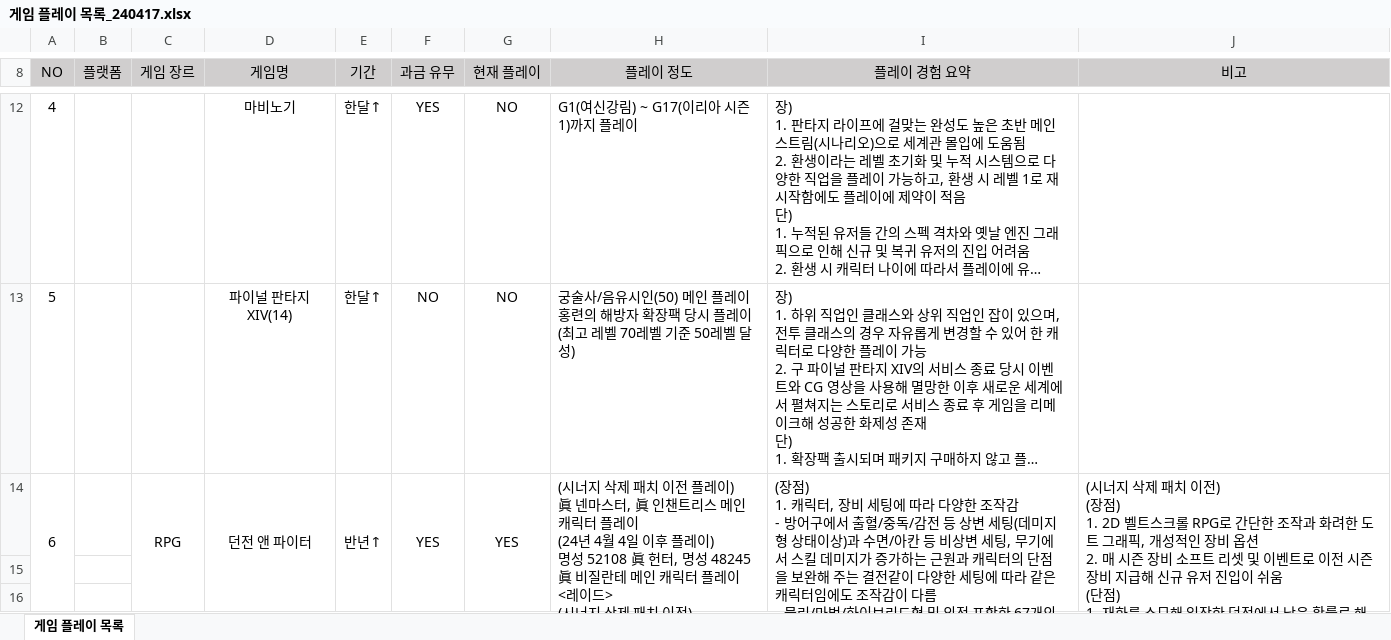
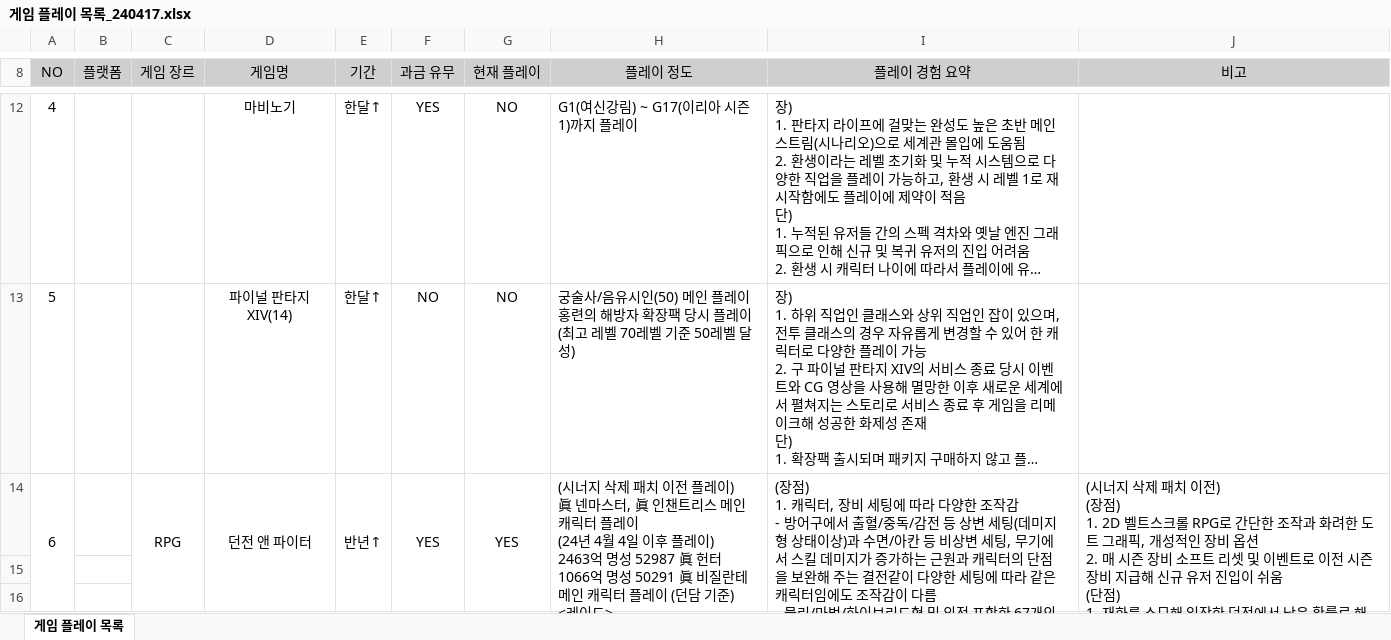
Before and after one commit to Karkang/YeongHun_portfolio, an Excel workbook: 게임 플레이 목록_240417.xlsx, sheet 게임 플레이 목록, drawn as a sheet; only a part is shown, gaps mark what is left out; long unchanged cells end in …; values as stored, in another font and other column widths than the file's, no borders; conditional formats not drawn; ↵ is a line break in a cell; the diff names each change by its address in the sheet, - before the commit and + after, or states it on an @@ line.

Commit message:
Add files via upload

```diff
--- a/게임 플레이 목록_240417.xlsx (sheet 게임 플레이 목록)
+++ b/게임 플레이 목록_240417.xlsx (sheet 게임 플레이 목록)
-H14 (플레이 정도): …플레이) ↵ 명성 52108 眞 헌터, 명성 48245 眞 비질란테 메인 캐릭터 플레이 ↵ <레이드…
+H14 (플레이 정도): …플레이) ↵ 2463억 명성 52987 眞 헌터 ↵ 1066억 명성 50291 眞 비질란테 ↵ 메인 캐릭터 플레이 (던담 기준) ↵ <레이드…
```
